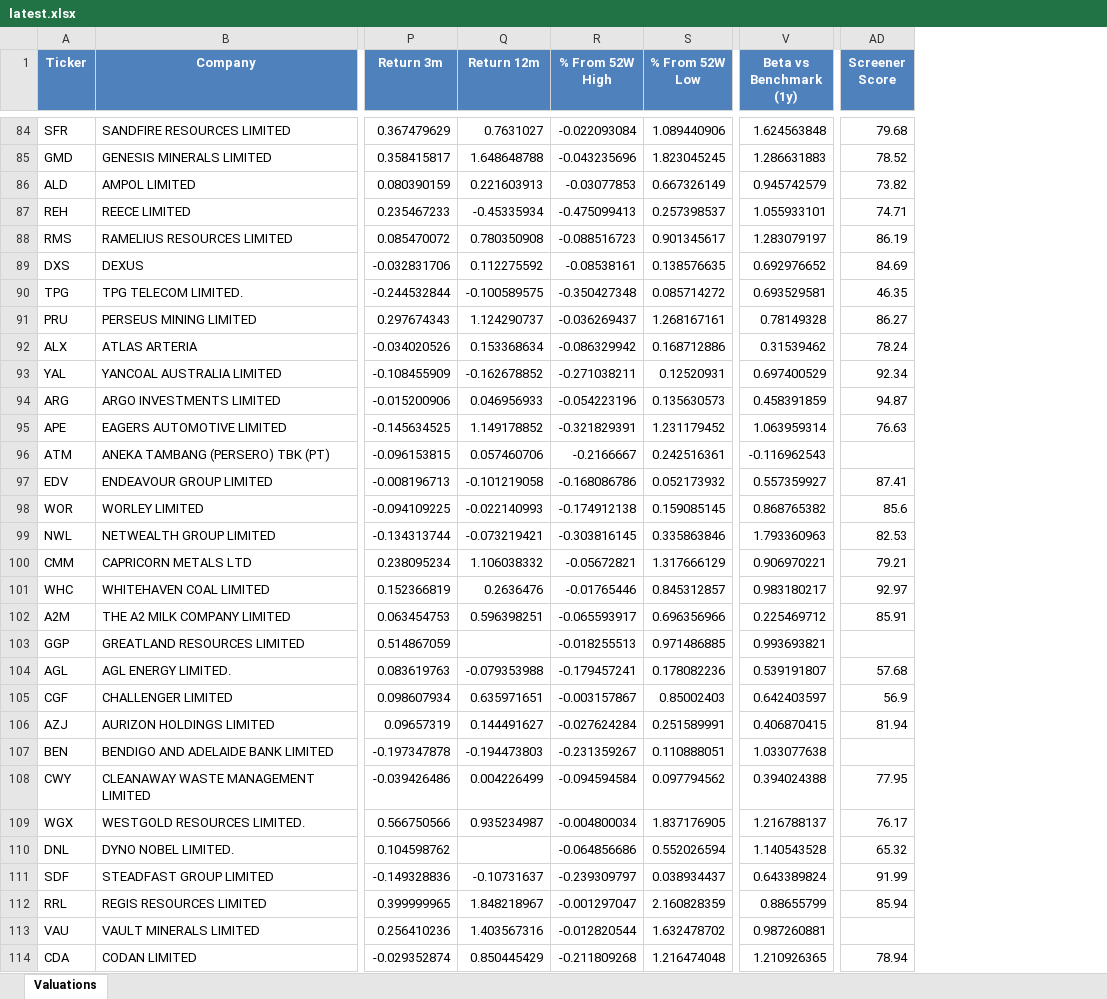
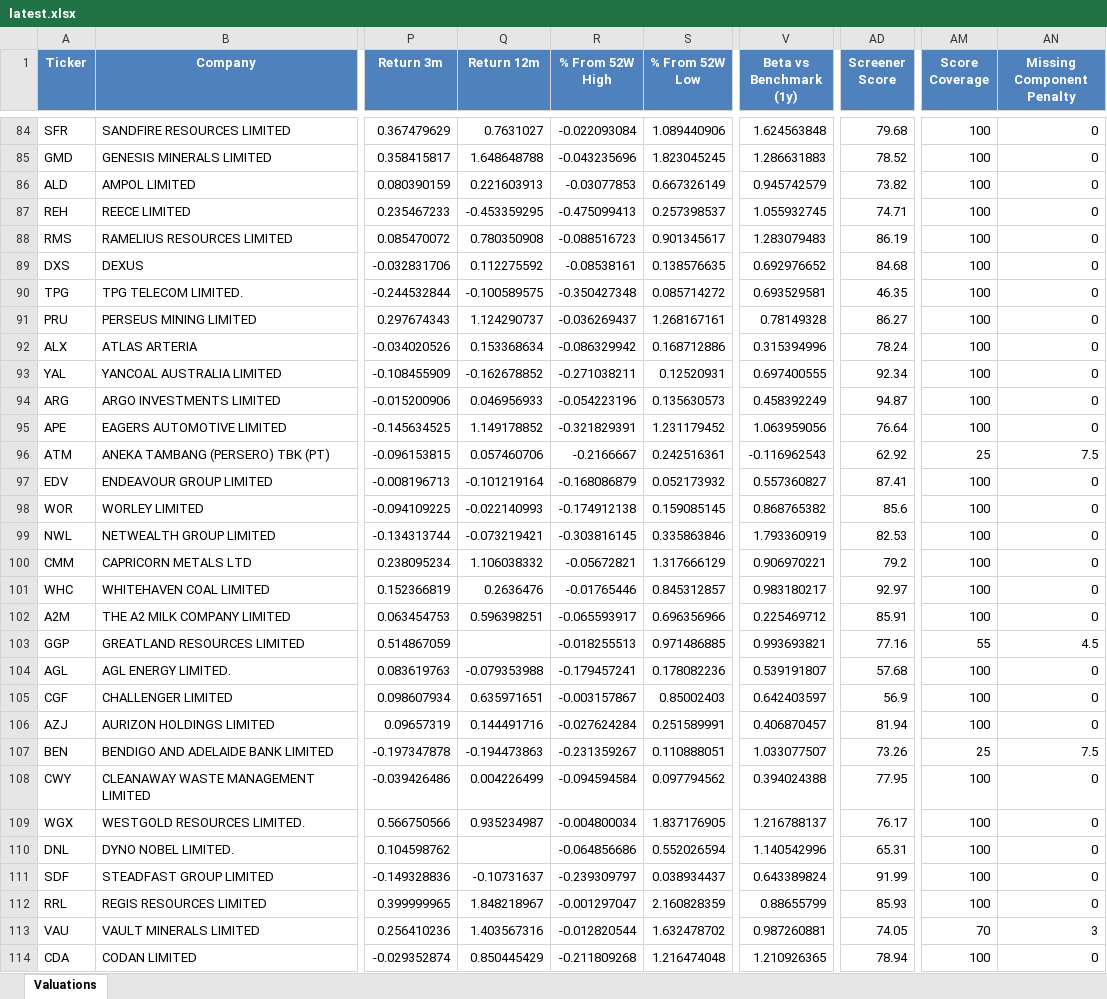
Before and after one commit to traderecks888/asxintelligence, an Excel workbook: public/data/latest.xlsx, sheet Valuations, drawn as a sheet; only a part is shown, gaps mark what is left out; values as stored, in another font and other column widths than the file's, no borders; the diff covers the shown part only; the diff names each change by its address in the sheet, - before the commit and + after, or states it on an @@ line.

```diff
--- a/public/data/latest.xlsx (sheet Valuations)
+++ b/public/data/latest.xlsx (sheet Valuations)
+column AM (Score Coverage), rows 84-114: 100 | 100 | 100 | 100 | 100 | 100 | 100 | 100 | 100 | 100 | 100 | 100 | 25 | 100 | 100 | 100 | 100 | 100 | 100 | 55 | 100 | 100 | 100 | 25 | 100 | 100 | 100 | 100 | 100 | 70 | 100
+column AN (Missing Component Penalty), rows 84-114: 0 | 0 | 0 | 0 | 0 | 0 | 0 | 0 | 0 | 0 | 0 | 0 | 7.5 | 0 | 0 | 0 | 0 | 0 | 0 | 4.5 | 0 | 0 | 0 | 7.5 | 0 | 0 | 0 | 0 | 0 | 3 | 0
-Q87 (Return 12m): -0.45335934
+Q87 (Return 12m): -0.453359295
-V87 (Beta vs Benchmark (1y)): 1.055933101
+V87 (Beta vs Benchmark (1y)): 1.055932745
-V88 (Beta vs Benchmark (1y)): 1.283079197
+V88 (Beta vs Benchmark (1y)): 1.283079483
-AD89 (Screener Score): 84.69
+AD89 (Screener Score): 84.68
-V92 (Beta vs Benchmark (1y)): 0.31539462
+V92 (Beta vs Benchmark (1y)): 0.315394996
-V93 (Beta vs Benchmark (1y)): 0.697400529
+V93 (Beta vs Benchmark (1y)): 0.697400555
-V94 (Beta vs Benchmark (1y)): 0.458391859
+V94 (Beta vs Benchmark (1y)): 0.458392249
-V95 (Beta vs Benchmark (1y)): 1.063959314
+V95 (Beta vs Benchmark (1y)): 1.063959056
-AD95 (Screener Score): 76.63
+AD95 (Screener Score): 76.64
-AD96 (Screener Score): (empty)
+AD96 (Screener Score): 62.92
-Q97 (Return 12m): -0.101219058
+Q97 (Return 12m): -0.101219164
-R97 (% From 52W High): -0.168086786
+R97 (% From 52W High): -0.168086879
-V97 (Beta vs Benchmark (1y)): 0.557359927
+V97 (Beta vs Benchmark (1y)): 0.557360827
-V99 (Beta vs Benchmark (1y)): 1.793360963
+V99 (Beta vs Benchmark (1y)): 1.793360919
-AD100 (Screener Score): 79.21
+AD100 (Screener Score): 79.2
-AD103 (Screener Score): (empty)
+AD103 (Screener Score): 77.16
-Q106 (Return 12m): 0.144491627
+Q106 (Return 12m): 0.144491716
-V106 (Beta vs Benchmark (1y)): 0.406870415
+V106 (Beta vs Benchmark (1y)): 0.406870457
-Q107 (Return 12m): -0.194473803
+Q107 (Return 12m): -0.194473863
-V107 (Beta vs Benchmark (1y)): 1.033077638
+V107 (Beta vs Benchmark (1y)): 1.033077507
-AD107 (Screener Score): (empty)
+AD107 (Screener Score): 73.26
-V110 (Beta vs Benchmark (1y)): 1.140543528
+V110 (Beta vs Benchmark (1y)): 1.140542996
-AD110 (Screener Score): 65.32
+AD110 (Screener Score): 65.31
-AD112 (Screener Score): 85.94
+AD112 (Screener Score): 85.93
-AD113 (Screener Score): (empty)
+AD113 (Screener Score): 74.05
```
Also changed, not shown: 1353 edited cells elsewhere in this sheet, 5 other files.
